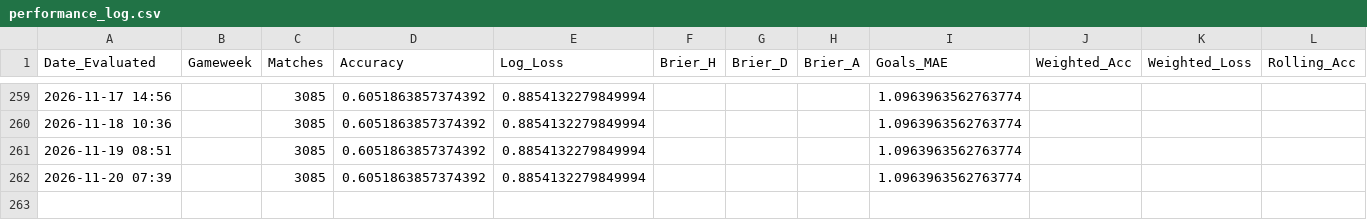
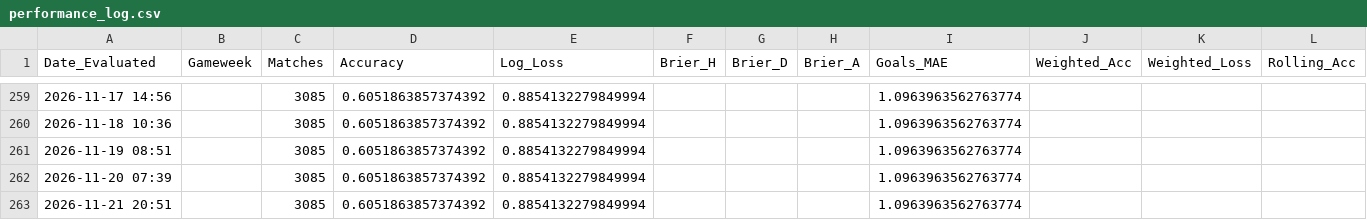
Before and after one commit to James-Beta/adaptive-football-predictor, a CSV file: logs/performance_log.csv, drawn as a sheet; only a part is shown, gaps mark what is left out; rows hold the shown columns only; the diff names each change by its address in the sheet, - before the commit and + after, or states it on an @@ line.

```diff
--- a/logs/performance_log.csv
+++ b/logs/performance_log.csv
+row 263: 2026-11-21 20:51 |  | 3085 | 0.6051863857374392 | 0.8854132279849994 |  |  |  | 1.0963963562763774
```
Also changed, not shown: logs/odds_api_usage.csv, 11 other files.
